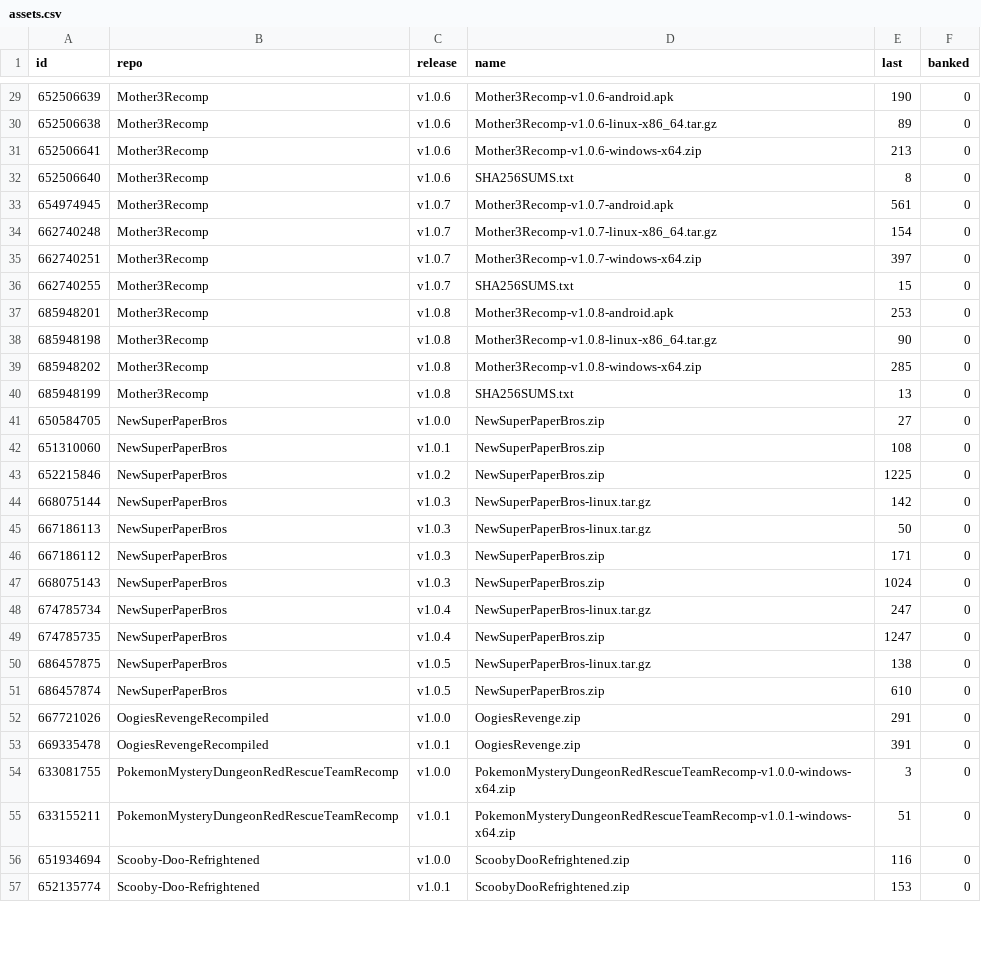
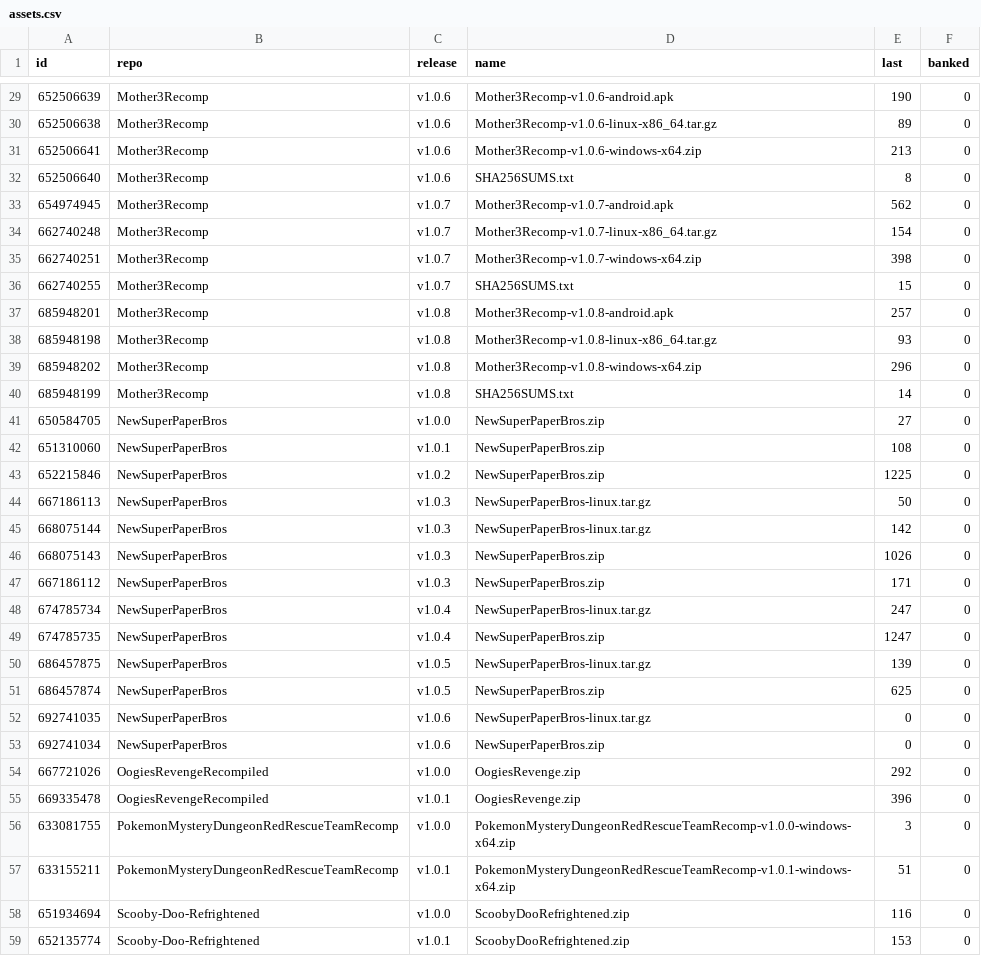
Before and after one commit to josiahg2502-glitch/github-download-tracker, a CSV file: assets.csv, drawn as a sheet; only a part is shown, gaps mark what is left out; the diff covers the shown part only.

```diff
--- a/assets.csv
+++ b/assets.csv
@@ -32,10 +32,10 @@
 "652506640","Mother3Recomp","v1.0.6","SHA256SUMS.txt","8","0"
-"654974945","Mother3Recomp","v1.0.7","Mother3Recomp-v1.0.7-android.apk","561","0"
+"654974945","Mother3Recomp","v1.0.7","Mother3Recomp-v1.0.7-android.apk","562","0"
 "662740248","Mother3Recomp","v1.0.7","Mother3Recomp-v1.0.7-linux-x86_64.tar.gz","154","0"
-"662740251","Mother3Recomp","v1.0.7","Mother3Recomp-v1.0.7-windows-x64.zip","397","0"
+"662740251","Mother3Recomp","v1.0.7","Mother3Recomp-v1.0.7-windows-x64.zip","398","0"
 "662740255","Mother3Recomp","v1.0.7","SHA256SUMS.txt","15","0"
-"685948201","Mother3Recomp","v1.0.8","Mother3Recomp-v1.0.8-android.apk","253","0"
-"685948198","Mother3Recomp","v1.0.8","Mother3Recomp-v1.0.8-linux-x86_64.tar.gz","90","0"
-"685948202","Mother3Recomp","v1.0.8","Mother3Recomp-v1.0.8-windows-x64.zip","285","0"
-"685948199","Mother3Recomp","v1.0.8","SHA256SUMS.txt","13","0"
+"685948201","Mother3Recomp","v1.0.8","Mother3Recomp-v1.0.8-android.apk","257","0"
+"685948198","Mother3Recomp","v1.0.8","Mother3Recomp-v1.0.8-linux-x86_64.tar.gz","93","0"
+"685948202","Mother3Recomp","v1.0.8","Mother3Recomp-v1.0.8-windows-x64.zip","296","0"
+"685948199","Mother3Recomp","v1.0.8","SHA256SUMS.txt","14","0"
 "650584705","NewSuperPaperBros","v1.0.0","NewSuperPaperBros.zip","27","0"
@@ -43,12 +43,14 @@
 "652215846","NewSuperPaperBros","v1.0.2","NewSuperPaperBros.zip","1225","0"
+"667186113","NewSuperPaperBros","v1.0.3","NewSuperPaperBros-linux.tar.gz","50","0"
 "668075144","NewSuperPaperBros","v1.0.3","NewSuperPaperBros-linux.tar.gz","142","0"
-"667186113","NewSuperPaperBros","v1.0.3","NewSuperPaperBros-linux.tar.gz","50","0"
+"668075143","NewSuperPaperBros","v1.0.3","NewSuperPaperBros.zip","1026","0"
 "667186112","NewSuperPaperBros","v1.0.3","NewSuperPaperBros.zip","171","0"
-"668075143","NewSuperPaperBros","v1.0.3","NewSuperPaperBros.zip","1024","0"
 "674785734","NewSuperPaperBros","v1.0.4","NewSuperPaperBros-linux.tar.gz","247","0"
 "674785735","NewSuperPaperBros","v1.0.4","NewSuperPaperBros.zip","1247","0"
-"686457875","NewSuperPaperBros","v1.0.5","NewSuperPaperBros-linux.tar.gz","138","0"
-"686457874","NewSuperPaperBros","v1.0.5","NewSuperPaperBros.zip","610","0"
-"667721026","OogiesRevengeRecompiled","v1.0.0","OogiesRevenge.zip","291","0"
-"669335478","OogiesRevengeRecompiled","v1.0.1","OogiesRevenge.zip","391","0"
+"686457875","NewSuperPaperBros","v1.0.5","NewSuperPaperBros-linux.tar.gz","139","0"
+"686457874","NewSuperPaperBros","v1.0.5","NewSuperPaperBros.zip","625","0"
+"692741035","NewSuperPaperBros","v1.0.6","NewSuperPaperBros-linux.tar.gz","0","0"
+"692741034","NewSuperPaperBros","v1.0.6","NewSuperPaperBros.zip","0","0"
+"667721026","OogiesRevengeRecompiled","v1.0.0","OogiesRevenge.zip","292","0"
+"669335478","OogiesRevengeRecompiled","v1.0.1","OogiesRevenge.zip","396","0"
 "633081755","PokemonMysteryDungeonRedRescueTeamRecomp","v1.0.0","PokemonMysteryDungeonRedRescueTeamRecomp-v1.0.0-windows-x64.zip","3","0"
```
Also changed, not shown: 2 added rows, 2 removed rows and 10 edited cells elsewhere in this file, downloads.csv, 1 other file.
